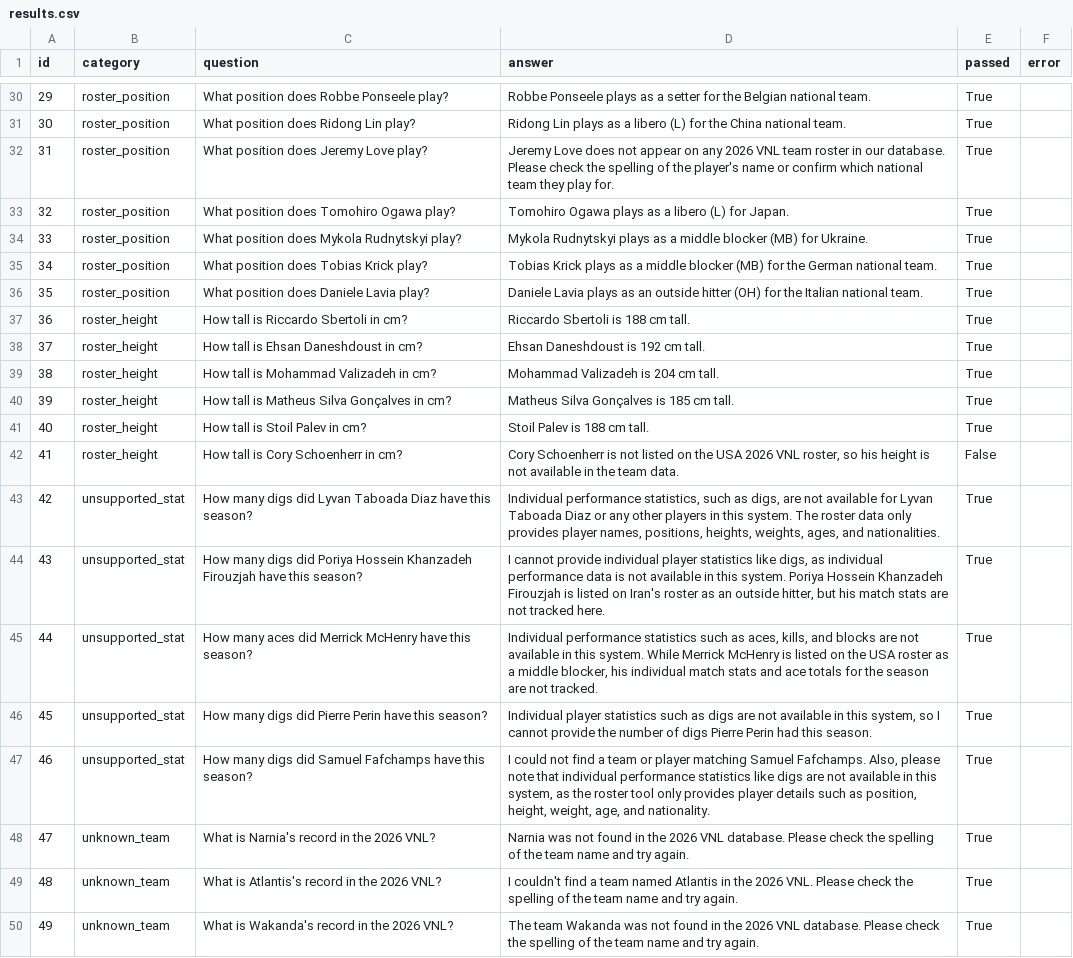
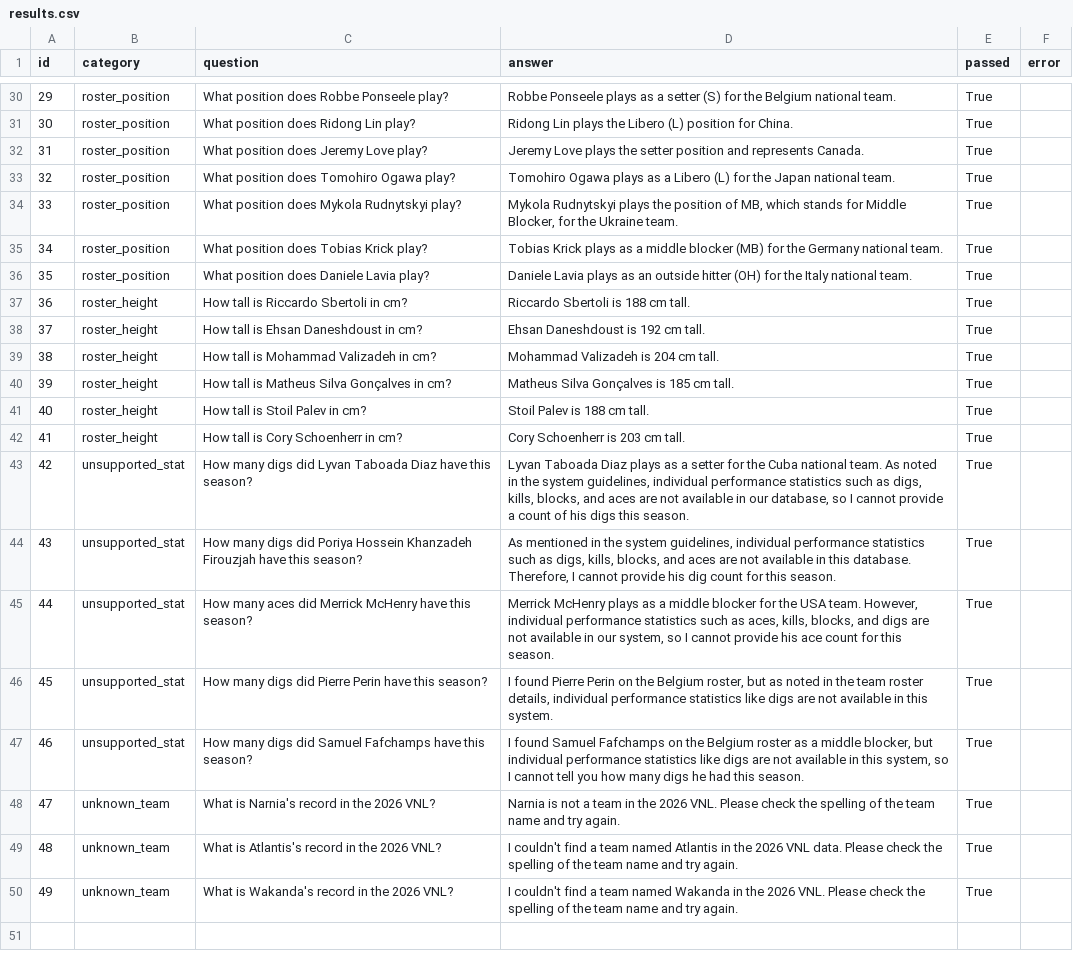
Before and after one commit to Aj-Boi31/VNL_Agent, a CSV file: eval/results.csv, drawn as a sheet; only a part is shown, gaps mark what is left out; the diff covers the shown part only; the diff names each change by its address in the sheet, - before the commit and + after, or states it on an @@ line.

```diff
--- a/eval/results.csv
+++ b/eval/results.csv
-D30 (answer): …a setter for the Belgian national team.
+D30 (answer): …a setter (S) for the Belgium national team.
-D31 (answer): …Lin plays as a libero (L) for the China national team.
+D31 (answer): …Lin plays the Libero (L) position for China.
-D32 (answer): Jeremy Love does not appear on any 2026 VNL team roster in our database. Please check the spelling of the player's name or confirm which national team they play for.
+D32 (answer): Jeremy Love plays the setter position and represents Canada.
-D33 (answer): …as a libero (L) for Japan.
+D33 (answer): …as a Libero (L) for the Japan national team.
-D34 (answer): …Rudnytskyi plays as a middle blocker (MB) for Ukraine.
+D34 (answer): …Rudnytskyi plays the position of MB, which stands for Middle Blocker, for the Ukraine team.
-D35 (answer): …for the German national team.
+D35 (answer): …for the Germany national team.
-D36 (answer): …for the Italian national team.
+D36 (answer): …for the Italy national team.
-D42 (answer): …Schoenherr is not listed on the USA 2026 VNL roster, so his height is not available in the team data.
+D42 (answer): …Schoenherr is 203 cm tall.
-E42 (passed): False
+E42 (passed): True
-D43 (answer): Individual performance statistics, such as digs, are not available for Lyvan Taboada Diaz or any other players in this system. The roster data only provides player names, positions, heights, weights, ages, and nationalities.
+D43 (answer): Lyvan Taboada Diaz plays as a setter for the Cuba national team. As noted in the system guidelines, individual performance statistics such as digs, kills, blocks, and aces are not available in our database, so I cannot provide a count of his digs this season.
-D44 (answer): I cannot provide individual player statistics like digs, as individual performance data is not available in this system. Poriya Hossein Khanzadeh Firouzjah is listed on Iran's roster as an outside hitter, but his match stats are not tracked here.
+D44 (answer): As mentioned in the system guidelines, individual performance statistics such as digs, kills, blocks, and aces are not available in this database. Therefore, I cannot provide his dig count for this season.
-D45 (answer): Individual performance statistics such as aces, kills, and blocks are not available in this system. While Merrick McHenry is listed on the USA roster as a middle blocker, his individual match stats and ace totals for the season are not tracked.
+D45 (answer): Merrick McHenry plays as a middle blocker for the USA team. However, individual performance statistics such as aces, kills, blocks, and digs are not available in our system, so I cannot provide his ace count for this season.
-D46 (answer): Individual player statistics such as digs are not available in this system, so I cannot provide the number of digs Pierre Perin had this season.
+D46 (answer): I found Pierre Perin on the Belgium roster, but as noted in the team roster details, individual performance statistics like digs are not available in this system.
-D47 (answer): I could not find a team or player matching Samuel Fafchamps. Also, please note that individual performance statistics like digs are not available in this system, as the roster tool only provides player details such as position, height, weight, age, and nationality.
+D47 (answer): I found Samuel Fafchamps on the Belgium roster as a middle blocker, but individual performance statistics like digs are not available in this system, so I cannot tell you how many digs he had this season.
-D48 (answer): Narnia was not found in the 2026 VNL database. Please check…
+D48 (answer): Narnia is not a team in the 2026 VNL. Please check…
-D49 (answer): …the 2026 VNL. Please check…
+D49 (answer): …the 2026 VNL data. Please check…
-D50 (answer): The team Wakanda was not found in the 2026 VNL database. Please check…
+D50 (answer): I couldn't find a team named Wakanda in the 2026 VNL. Please check…
```
Also changed, not shown: 24 edited cells elsewhere in this file, 6 other files.
